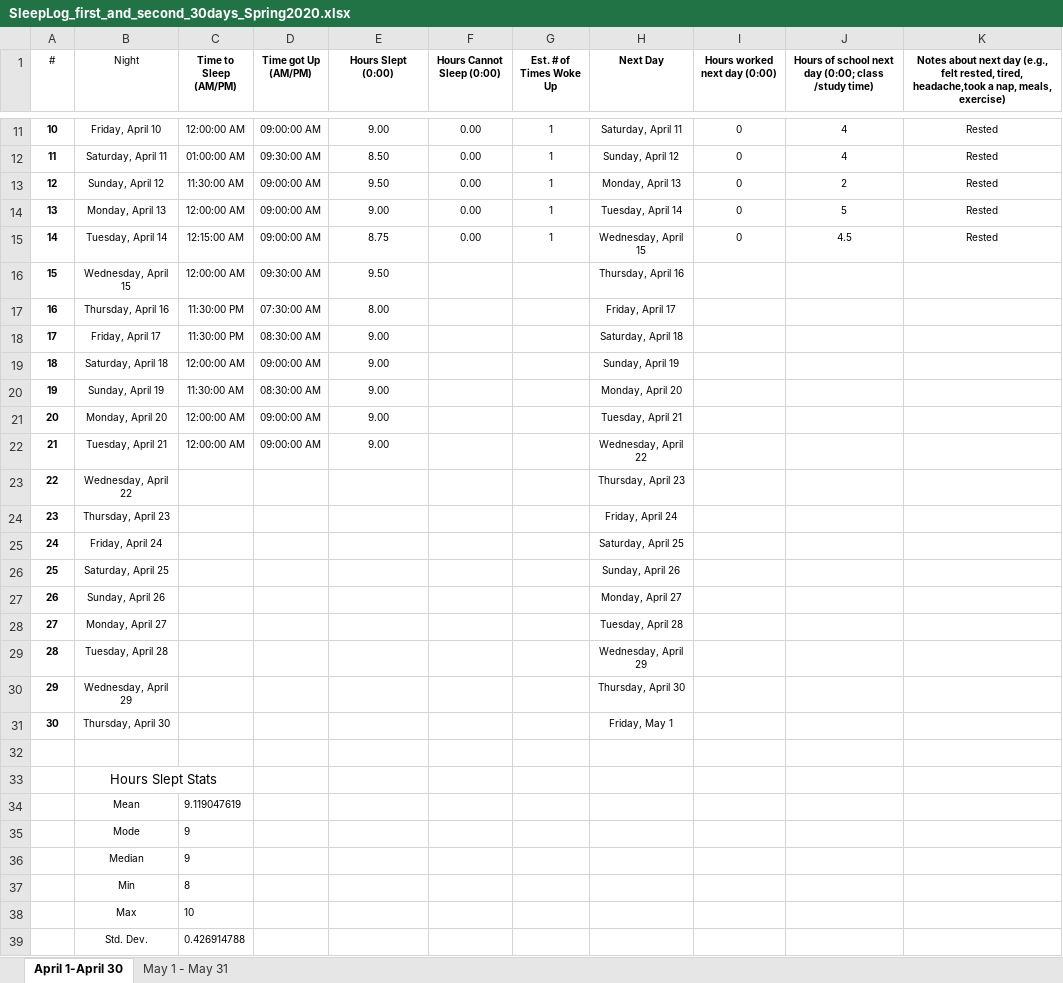
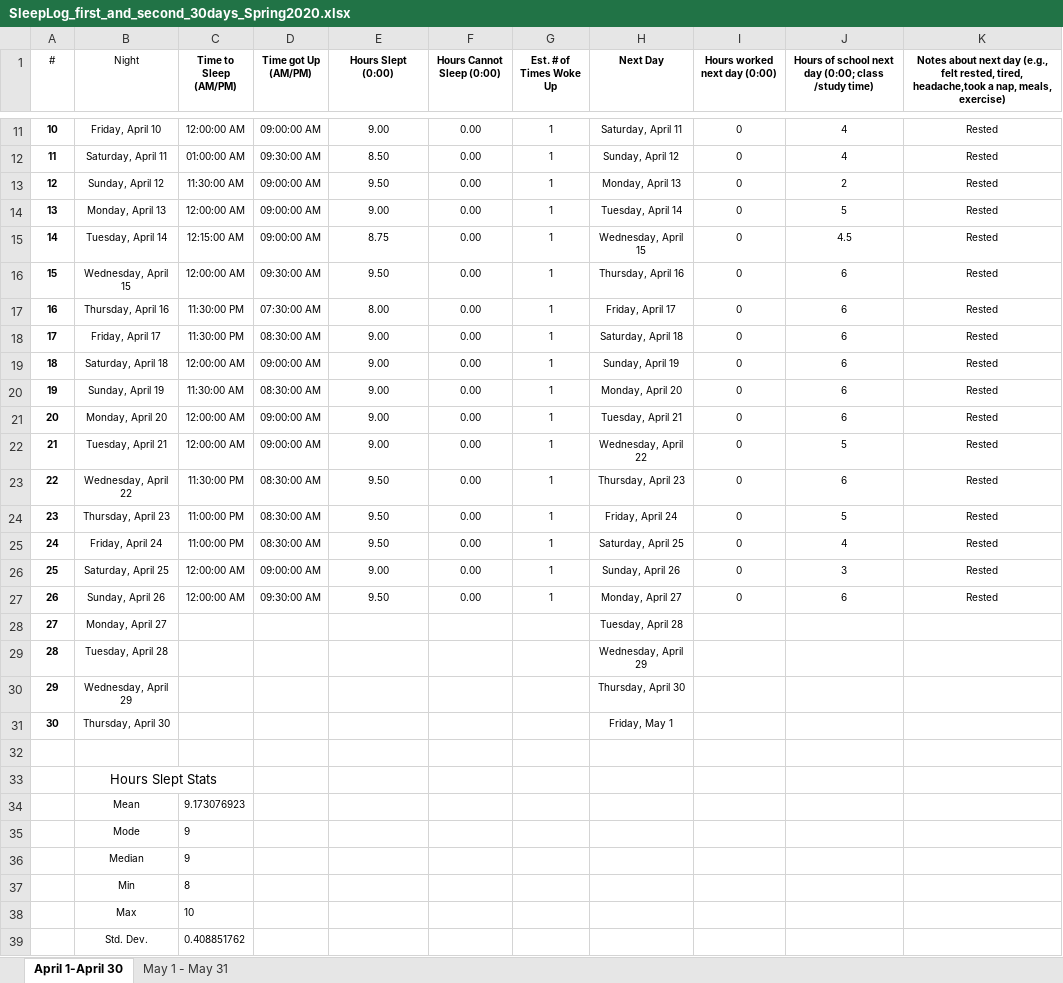
Before and after one commit to ActIII03/CS162, an Excel workbook: unist_286D/doc/sleep_log/SleepLog_first_and_second_30days_Spring2020.xlsx, sheet April 1-April 30, drawn as a sheet; only a part is shown, gaps mark what is left out; values as stored, in another font and other column widths than the file's, no borders; charts and pictures not drawn; the diff names each change by its address in the sheet, - before the commit and + after, or states it on an @@ line.

```diff
--- a/unist_286D/doc/sleep_log/SleepLog_first_and_second_30days_Spring2020.xlsx (sheet April 1-April 30)
+++ b/unist_286D/doc/sleep_log/SleepLog_first_and_second_30days_Spring2020.xlsx (sheet April 1-April 30)
-F16:F27 (Hours Cannot Sleep (0:00)): (empty)
+F16:F27 (Hours Cannot Sleep (0:00)): 0.00
-G16:G27 (Est. # of Times Woke Up): (empty)
+G16:G27 (Est. # of Times Woke Up): 1
-I16:I27 (Hours worked next day (0:00)): (empty)
+I16:I27 (Hours worked next day (0:00)): 0
-J16:J21: (empty)
+J16:J21: 6
-K16:K27: (empty)
+K16:K27: Rested
-J22: (empty)
+J22: 5
-C23 (Time to Sleep (AM/PM)): (empty)
+C23 (Time to Sleep (AM/PM)): 11:30:00 PM
-D23:D25 (Time got Up (AM/PM)): (empty)
+D23:D25 (Time got Up (AM/PM)): 08:30:00 AM
-E23:E25 (Hours Slept (0:00)): (empty)
+E23:E25 (Hours Slept (0:00)): 9.50
-J23: (empty)
+J23: 6
-C24:C25 (Time to Sleep (AM/PM)): (empty)
+C24:C25 (Time to Sleep (AM/PM)): 11:00:00 PM
-J24: (empty)
+J24: 5
-J25: (empty)
+J25: 4
-C26:C27 (Time to Sleep (AM/PM)): (empty)
+C26:C27 (Time to Sleep (AM/PM)): 12:00:00 AM
-D26 (Time got Up (AM/PM)): (empty)
+D26 (Time got Up (AM/PM)): 09:00:00 AM
-E26 (Hours Slept (0:00)): (empty)
+E26 (Hours Slept (0:00)): 9.00
-J26: (empty)
+J26: 3
-D27 (Time got Up (AM/PM)): (empty)
+D27 (Time got Up (AM/PM)): 09:30:00 AM
-E27 (Hours Slept (0:00)): (empty)
+E27 (Hours Slept (0:00)): 9.50
-J27: (empty)
+J27: 6
-C34 (Time to Sleep (AM/PM)): 9.119047619
+C34 (Time to Sleep (AM/PM)): 9.173076923
-C39 (Time to Sleep (AM/PM)): 0.426914788
+C39 (Time to Sleep (AM/PM)): 0.408851762
```
Also changed, not shown: charts or pictures, 21 other files.
